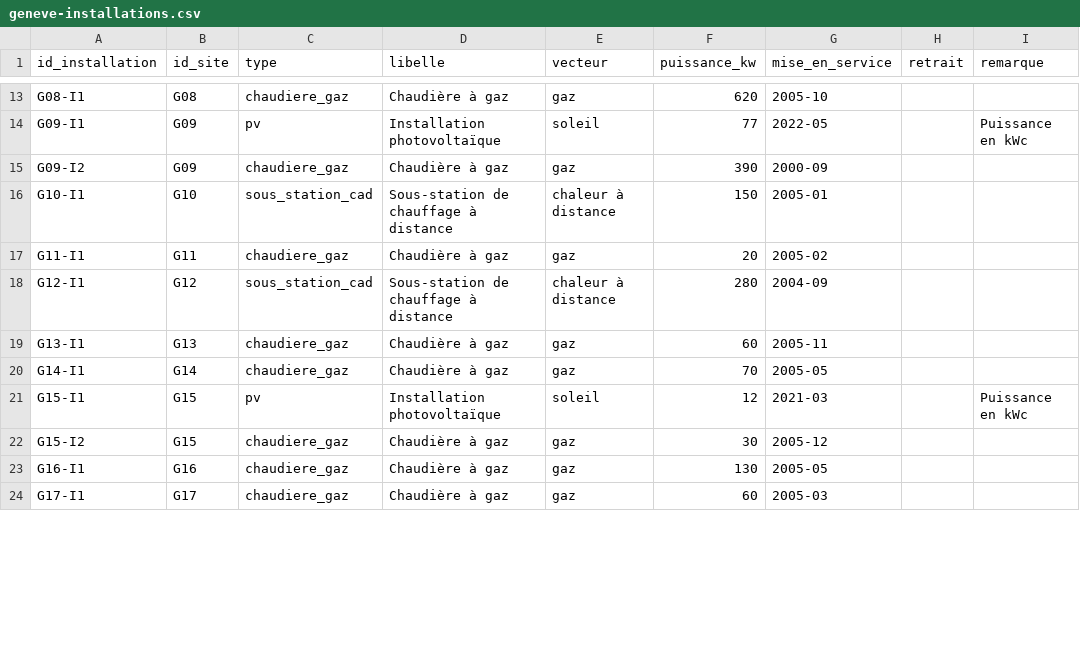
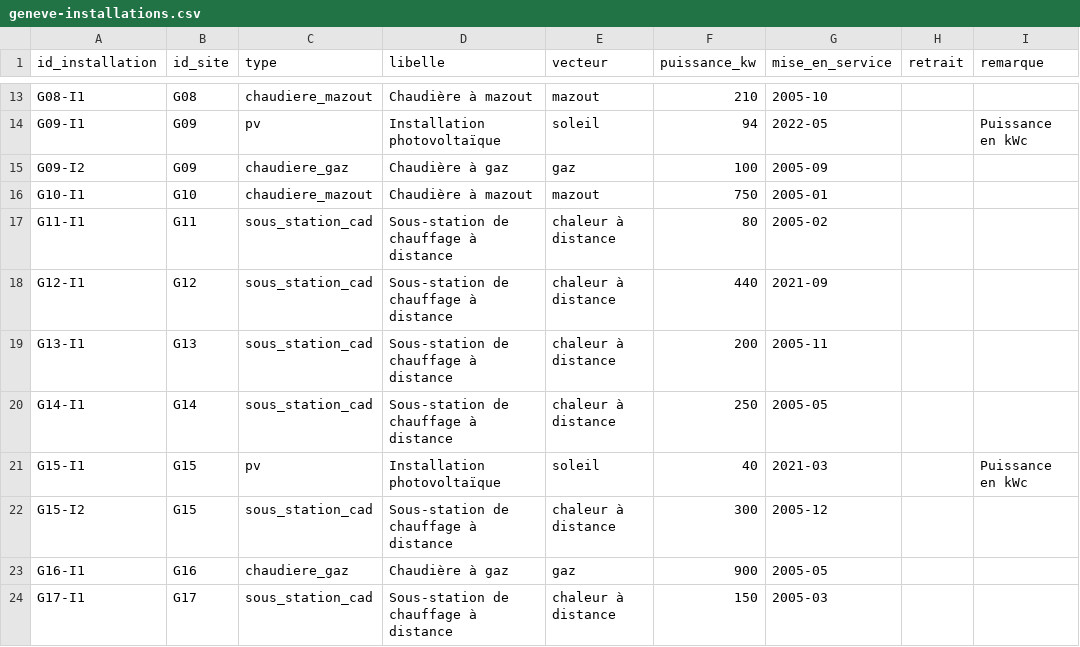
Before and after one commit to dcarvalh/energiack-edm, a CSV file: geneve/csv/geneve-installations.csv, drawn as a sheet; only a part is shown, gaps mark what is left out; the diff covers the shown part only; the diff names each change by its address in the sheet, - before the commit and + after, or states it on an @@ line.

```diff
--- a/geneve/csv/geneve-installations.csv
+++ b/geneve/csv/geneve-installations.csv
-C13 (type): chaudiere_gaz
+C13 (type): chaudiere_mazout
-D13 (libelle): Chaudière à gaz
+D13 (libelle): Chaudière à mazout
-E13 (vecteur): gaz
+E13 (vecteur): mazout
-F13 (puissance_kw): 620
+F13 (puissance_kw): 210
-F14 (puissance_kw): 77
+F14 (puissance_kw): 94
-F15 (puissance_kw): 390
+F15 (puissance_kw): 100
-G15 (mise_en_service): 2000-09
+G15 (mise_en_service): 2005-09
-C16 (type): sous_station_cad
+C16 (type): chaudiere_mazout
-D16 (libelle): Sous-station de chauffage à distance
+D16 (libelle): Chaudière à mazout
-E16 (vecteur): chaleur à distance
+E16 (vecteur): mazout
-F16 (puissance_kw): 150
+F16 (puissance_kw): 750
-C17 (type): chaudiere_gaz
+C17 (type): sous_station_cad
-D17 (libelle): Chaudière à gaz
+D17 (libelle): Sous-station de chauffage à distance
-E17 (vecteur): gaz
+E17 (vecteur): chaleur à distance
-F17 (puissance_kw): 20
+F17 (puissance_kw): 80
-F18 (puissance_kw): 280
+F18 (puissance_kw): 440
-G18 (mise_en_service): 2004-09
+G18 (mise_en_service): 2021-09
-C19:C20 (type): chaudiere_gaz
+C19:C20 (type): sous_station_cad
-D19:D20 (libelle): Chaudière à gaz
+D19:D20 (libelle): Sous-station de chauffage à distance
-E19:E20 (vecteur): gaz
+E19:E20 (vecteur): chaleur à distance
-F19 (puissance_kw): 60
+F19 (puissance_kw): 200
-F20 (puissance_kw): 70
+F20 (puissance_kw): 250
-F21 (puissance_kw): 12
+F21 (puissance_kw): 40
-C22 (type): chaudiere_gaz
+C22 (type): sous_station_cad
-D22 (libelle): Chaudière à gaz
+D22 (libelle): Sous-station de chauffage à distance
-E22 (vecteur): gaz
+E22 (vecteur): chaleur à distance
-F22 (puissance_kw): 30
+F22 (puissance_kw): 300
-F23 (puissance_kw): 130
+F23 (puissance_kw): 900
-C24 (type): chaudiere_gaz
+C24 (type): sous_station_cad
-D24 (libelle): Chaudière à gaz
+D24 (libelle): Sous-station de chauffage à distance
-E24 (vecteur): gaz
+E24 (vecteur): chaleur à distance
-F24 (puissance_kw): 60
+F24 (puissance_kw): 150
```
Also changed, not shown: 1 removed row and 102 edited cells elsewhere in this file, geneve/csv/geneve-batiments.csv, geneve/csv/geneve-compteurs.csv, 15 other files.
